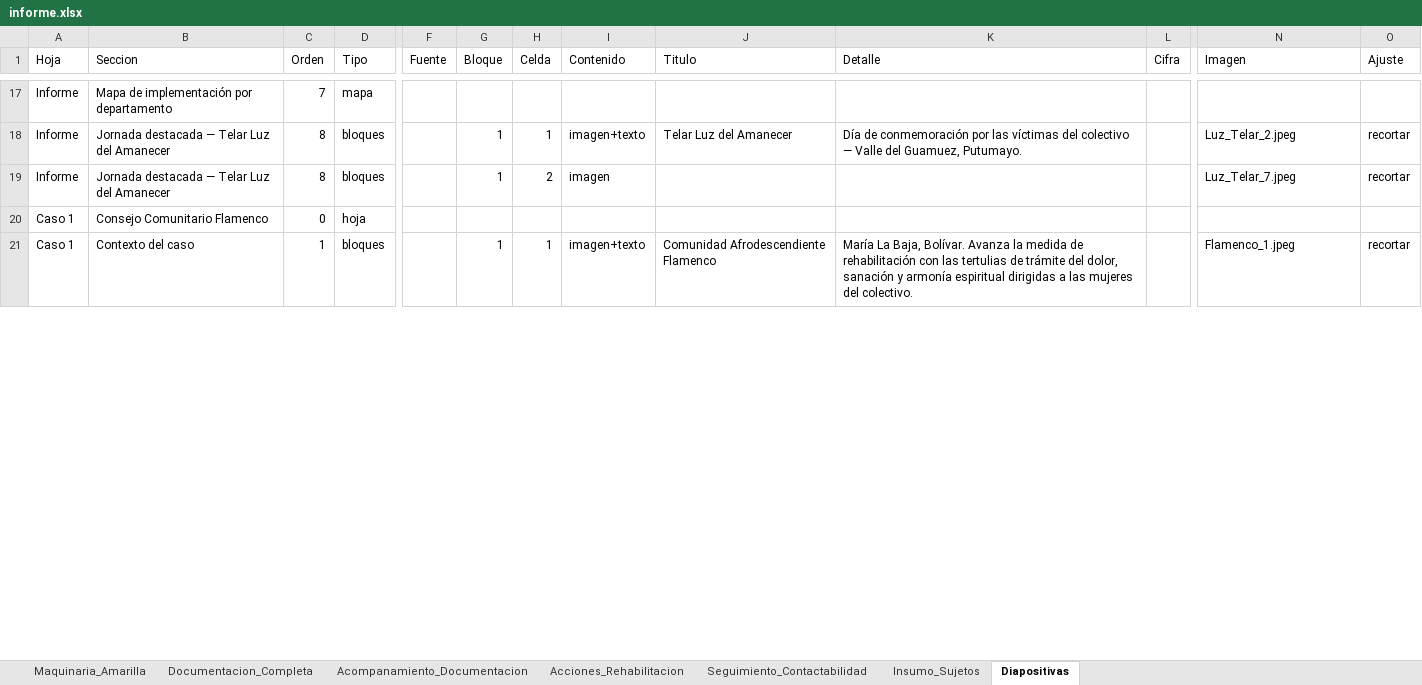
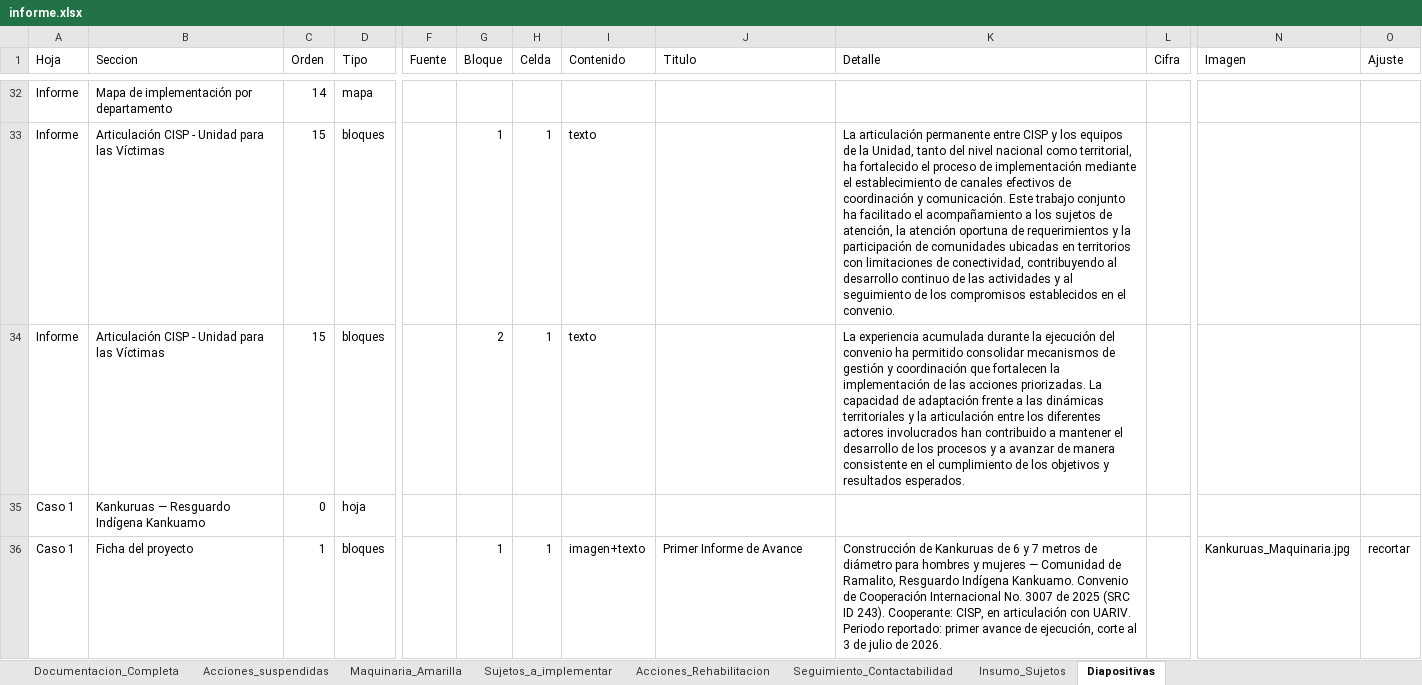
Before and after one commit to Angarita86/Presentaciones_3007, an Excel workbook: data/informe.xlsx, sheet Diapositivas, drawn as a sheet; only a part is shown, gaps mark what is left out; values as stored, in another font and other column widths than the file's, no cell formats; addresses are those after the commit; the diff covers the shown part only; the diff names each change by its address in the sheet, - before the commit and + after, or states it on an @@ line.

Commit message:
Corte julio 2026: nuevo informe y caso Kankuruas

```diff
--- a/data/informe.xlsx (sheet Diapositivas)
+++ b/data/informe.xlsx (sheet Diapositivas)
-sheet tab: Acompanamiento_Documentacion
+sheet tab: Acciones_suspendidas
+sheet tab: Sujetos_a_implementar
@@ sheet tab order changed: Documentacion_Completa | Acciones_suspendidas | Maquinaria_Amarilla | Sujetos_a_implementar | Acciones_Rehabilitacion | Seguimiento_Contactabilidad | Insumo_Sujetos | Diapositivas @@
-C32 (Orden): 7
+C32 (Orden): 14
-B33:B34 (Seccion): Jornada destacada — Telar Luz del Amanecer
+B33:B34 (Seccion): Articulación CISP - Unidad para las Víctimas
-C33:C34 (Orden): 8
+C33:C34 (Orden): 15
-I33 (Contenido): imagen+texto
+I33 (Contenido): texto
-J33 (Titulo): Telar Luz del Amanecer
+J33 (Titulo): (empty)
-K33 (Detalle): Día de conmemoración por las víctimas del colectivo — Valle del Guamuez, Putumayo.
+K33 (Detalle): La articulación permanente entre CISP y los equipos de la Unidad, tanto del nivel nacional como territorial, ha fortalecido el proceso de implementación mediante el establecimiento de canales efectivos de coordinación y comunicación. Este trabajo conjunto ha facilitado el acompañamiento a los sujetos de atención, la atención oportuna de requerimientos y la participación de comunidades ubicadas en territorios con limitaciones de conectividad, contribuyendo al desarrollo continuo de las actividades y al seguimiento de los compromisos establecidos en el convenio.
-N33 (Imagen): Luz_Telar_2.jpeg
+N33 (Imagen): (empty)
-O33:O34 (Ajuste): recortar
+O33:O34 (Ajuste): (empty)
-G34 (Bloque): 1
+G34 (Bloque): 2
-H34 (Celda): 2
+H34 (Celda): 1
-I34 (Contenido): imagen
+I34 (Contenido): texto
-K34 (Detalle): (empty)
+K34 (Detalle): La experiencia acumulada durante la ejecución del convenio ha permitido consolidar mecanismos de gestión y coordinación que fortalecen la implementación de las acciones priorizadas. La capacidad de adaptación frente a las dinámicas territoriales y la articulación entre los diferentes actores involucrados han contribuido a mantener el desarrollo de los procesos y a avanzar de manera consistente en el cumplimiento de los objetivos y resultados esperados.
-N34 (Imagen): Luz_Telar_7.jpeg
+N34 (Imagen): (empty)
-B35 (Seccion): Consejo Comunitario Flamenco
+B35 (Seccion): Kankuruas — Resguardo Indígena Kankuamo
-B36 (Seccion): Contexto del caso
+B36 (Seccion): Ficha del proyecto
-J36 (Titulo): Comunidad Afrodescendiente Flamenco
+J36 (Titulo): Primer Informe de Avance
-K36 (Detalle): María La Baja, Bolívar. Avanza la medida de rehabilitación con las tertulias de trámite del dolor, sanación y armonía espiritual dirigidas a las mujeres del colectivo.
+K36 (Detalle): Construcción de Kankuruas de 6 y 7 metros de diámetro para hombres y mujeres — Comunidad de Ramalito, Resguardo Indígena Kankuamo. Convenio de Cooperación Internacional No. 3007 de 2025 (SRC ID 243). Cooperante: CISP, en articulación con UARIV. Periodo reportado: primer avance de ejecución, corte al 3 de julio de 2026.
-N36 (Imagen): Flamenco_1.jpeg
+N36 (Imagen): Kankuruas_Maquinaria.jpg
```
Also changed, not shown: 27 added rows, 1 removed row and 22 edited cells elsewhere in this sheet, sheet Acciones_Rehabilitacion, sheet Documentacion_Completa, sheet Insumo_Sujetos, sheet Maquinaria_Amarilla, sheet Seguimiento_Contactabilidad, cell formats, 11 other files.
